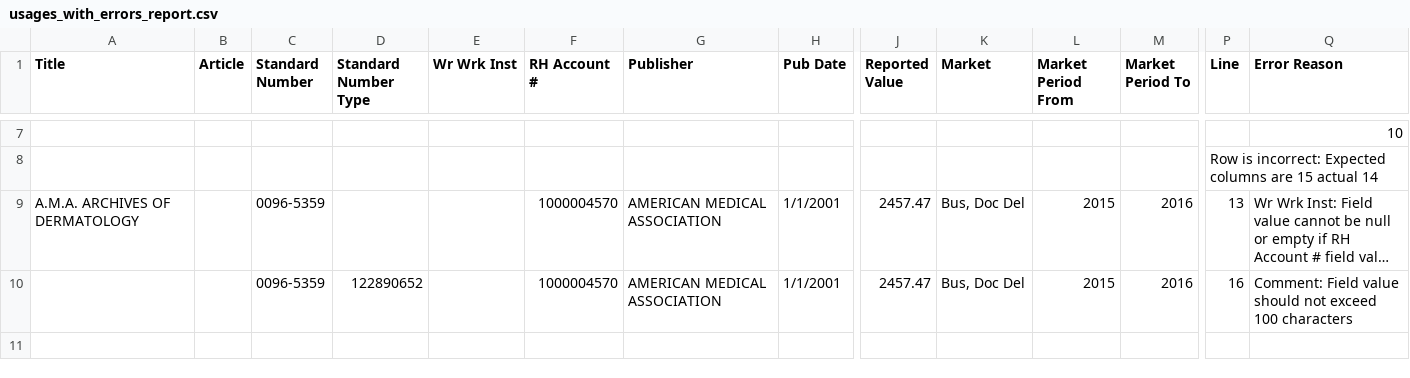
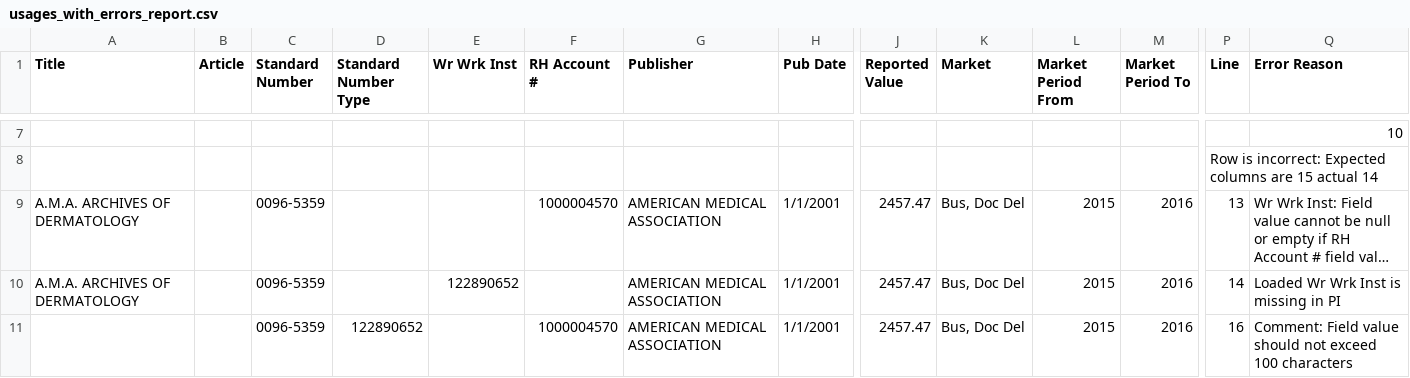
Before and after one commit to Dzmitry-Basiachenka/dist-foreign-aliakh, a CSV file: dist-foreign-service/src/testInteg/resources/com/copyright/rup/dist/foreign/service/impl/usage/usages_with_errors_report.csv, drawn as a sheet; only a part is shown, gaps mark what is left out; long unchanged cells end in …; rows hold the shown columns only; the diff names each change by its address in the sheet, - before the commit and + after, or states it on an @@ line.

Commit message:
B-50004 FDA: Add Standard Number Type to the usage for classification: apply Wr Wrk Inst validator to uploaded usages

```diff
--- a/dist-foreign-service/src/testInteg/resources/com/copyright/rup/dist/foreign/service/impl/usage/usages_with_errors_report.csv
+++ b/dist-foreign-service/src/testInteg/resources/com/copyright/rup/dist/foreign/service/impl/usage/usages_with_errors_report.csv
+row 10: A.M.A. ARCHIVES OF DERMATOLOGY |  | 0096-5359 |  | 122890652 |  | AMERICAN MEDICAL ASSOCIATION | 1/1/2001 | 2457.47 | Bus, Doc Del | 2015 | 2016 | 14 | Loaded Wr Wrk Inst is missing in PI
```
Also changed, not shown: dist-foreign-service/src/testInteg/resources/com/copyright/rup/dist/foreign/service/impl/usage/usages.csv, 6 other files.
